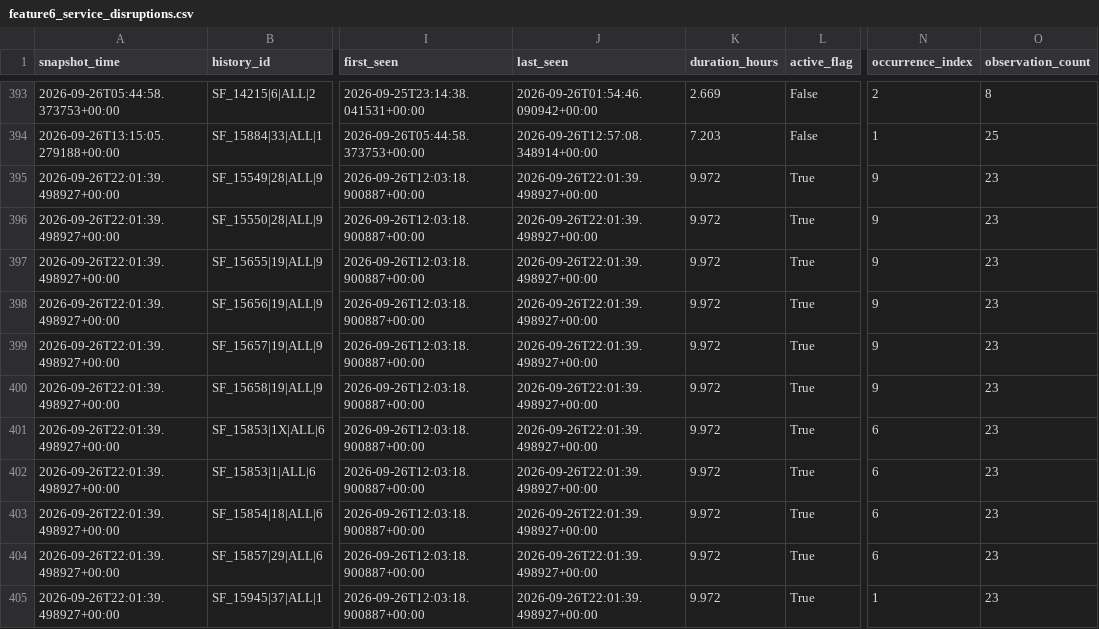
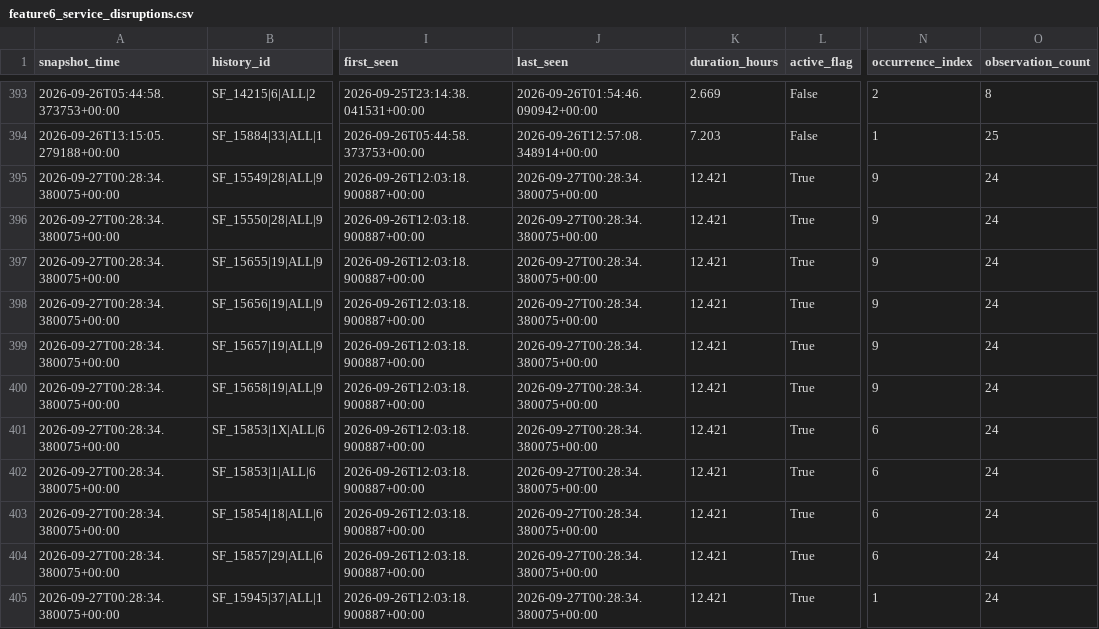
Before and after one commit to ksitcode00/sf-transit-pulse-site, a CSV file: site/data/tableau/feature6_service_disruptions.csv, drawn as a sheet; only a part is shown, gaps mark what is left out; the diff covers the shown part only; the diff names each change by its address in the sheet, - before the commit and + after, or states it on an @@ line.

```diff
--- a/site/data/tableau/feature6_service_disruptions.csv
+++ b/site/data/tableau/feature6_service_disruptions.csv
-A395:A405 (snapshot_time): 2026-09-26T22:01:39.498927+00:00
+A395:A405 (snapshot_time): 2026-09-27T00:28:34.380075+00:00
-J395:J405 (last_seen): 2026-09-26T22:01:39.498927+00:00
+J395:J405 (last_seen): 2026-09-27T00:28:34.380075+00:00
-K395:K405 (duration_hours): 9.972
+K395:K405 (duration_hours): 12.421
-O395:O405 (observation_count): 23
+O395:O405 (observation_count): 24
```
Also changed, not shown: 108 edited cells elsewhere in this file, 6 other files.
